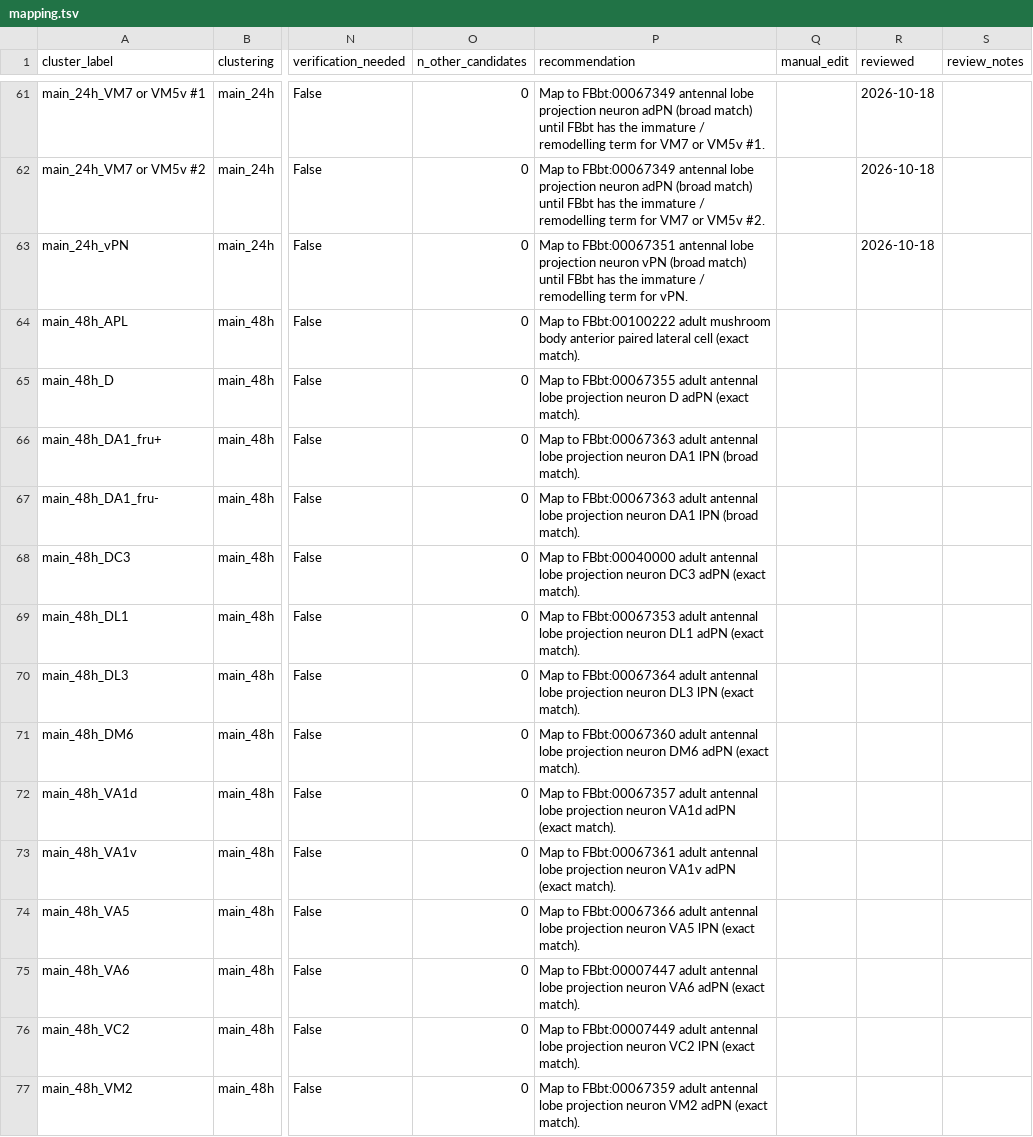
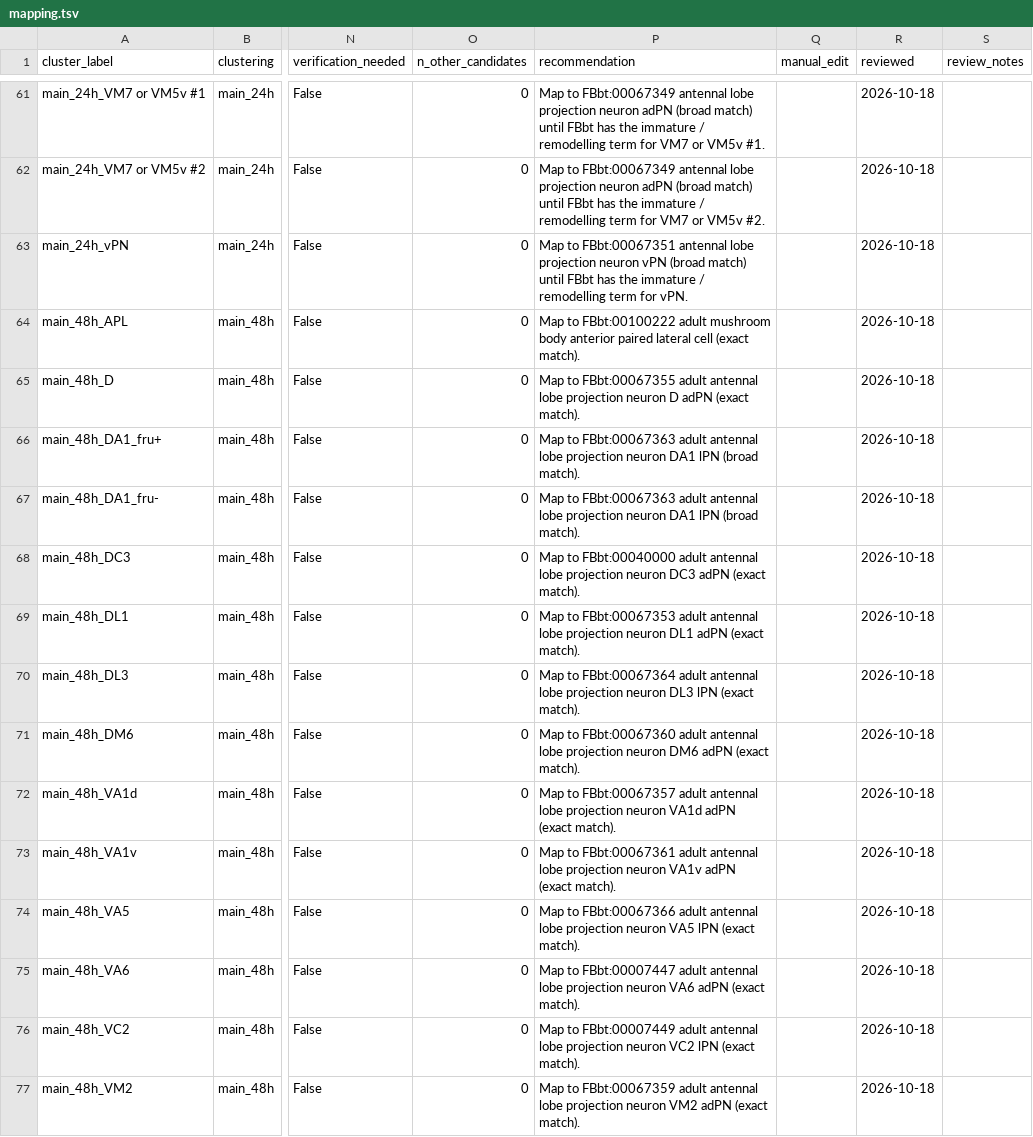
Before and after one commit to VirtualFlyBrain/vfb-scRNAseq, a TSV file: projects/xie_2021/mapping.tsv, drawn as a sheet; only a part is shown, gaps mark what is left out; the diff covers the shown part only; the diff names each change by its address in the sheet, - before the commit and + after, or states it on an @@ line.

```diff
--- a/projects/xie_2021/mapping.tsv
+++ b/projects/xie_2021/mapping.tsv
-R64:R77 (reviewed): (empty)
+R64:R77 (reviewed): 2026-10-18
```
Also changed, not shown: 32 edited cells elsewhere in this file, projects/li_2017/mapping.tsv.
